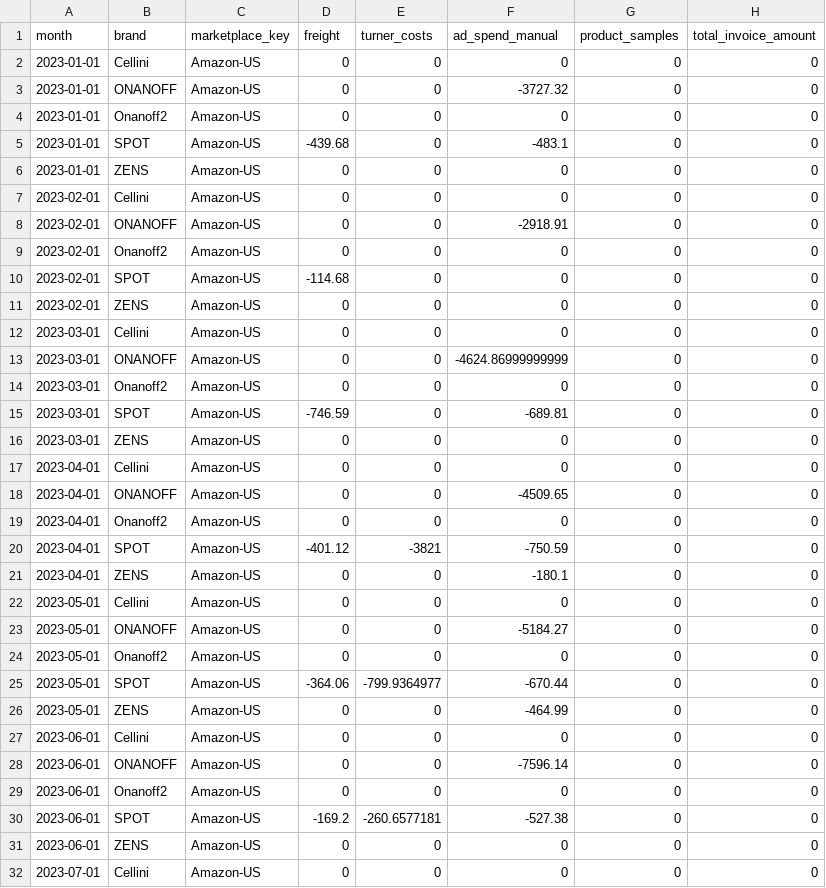
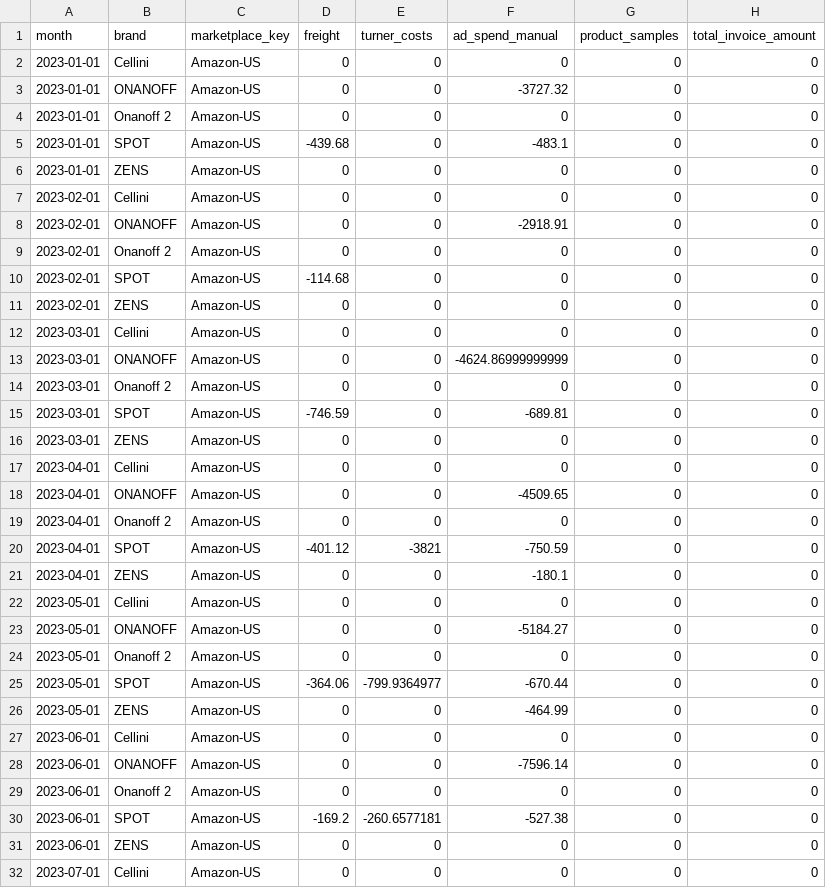
Before and after one commit to aaronbunda1/brandhut_data, a CSV file: bh_dbt/seeds/manual_metrics_by_brand_and_month.csv, drawn as a sheet; only a part is shown; the diff covers the shown part only; the diff names each change by its address in the sheet, - before the commit and + after, or states it on an @@ line.

```diff
--- a/bh_dbt/seeds/manual_metrics_by_brand_and_month.csv
+++ b/bh_dbt/seeds/manual_metrics_by_brand_and_month.csv
-B4 (brand): Onanoff2
+B4 (brand): Onanoff 2
-B9 (brand): Onanoff2
+B9 (brand): Onanoff 2
-B14 (brand): Onanoff2
+B14 (brand): Onanoff 2
-B19 (brand): Onanoff2
+B19 (brand): Onanoff 2
-B24 (brand): Onanoff2
+B24 (brand): Onanoff 2
-B29 (brand): Onanoff2
+B29 (brand): Onanoff 2
```
Also changed, not shown: 55 edited cells elsewhere in this file, 1 other file.
